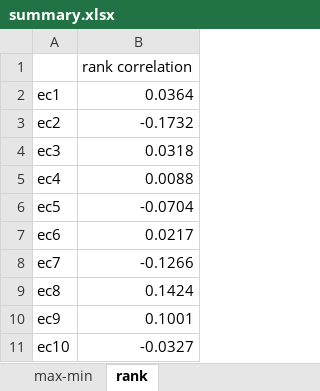
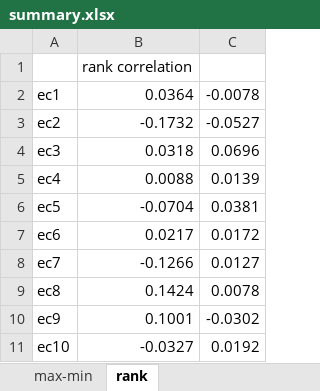
Before and after one commit to pooyanjamshidi/uncertainty, an Excel workbook: data/summary.xlsx, sheet rank, drawn as a sheet; values as stored, in another font and other column widths than the file's, no borders; the diff names each change by its address in the sheet, - before the commit and + after, or states it on an @@ line.

Commit message:
Added script and white noise data

```diff
--- a/data/summary.xlsx (sheet rank)
+++ b/data/summary.xlsx (sheet rank)
+column C, rows 2-11: -0.0078 | -0.0527 | 0.0696 | 0.0139 | 0.0381 | 0.0172 | 0.0127 | 0.0078 | -0.0302 | 0.0192
```
Also changed, not shown: 2 other files.
